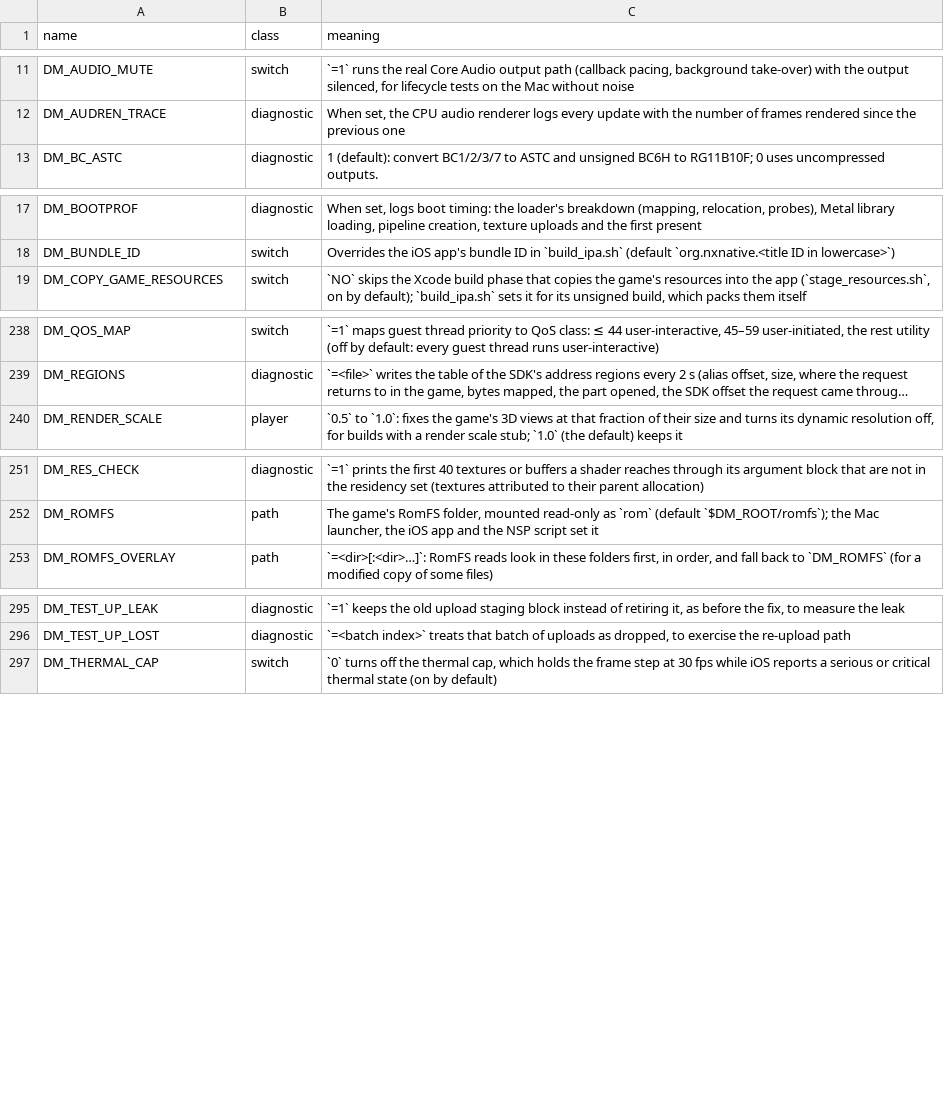
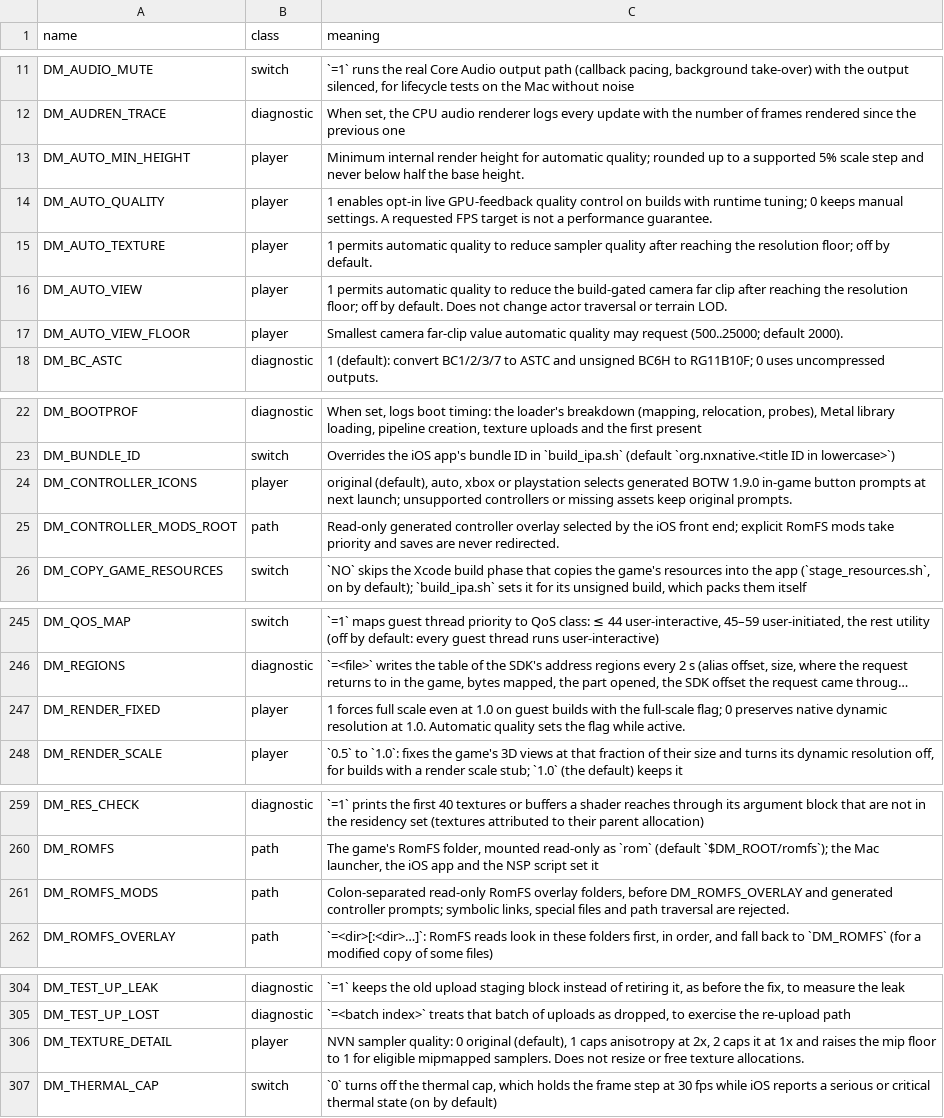
Before and after one commit to GDS0202/NXNative-A16-Lab, a TSV file: docs/env_switches.tsv, drawn as a sheet; only a part is shown, gaps mark what is left out; long unchanged cells end in …; the diff covers the shown part only; the diff names each change by its address in the sheet, - before the commit and + after, or states it on an @@ line.

Commit message:
Fix live-control packaging, host test links and real controller layouts

```diff
--- a/docs/env_switches.tsv
+++ b/docs/env_switches.tsv
+row 13: DM_AUTO_MIN_HEIGHT | player | Minimum internal render height for automatic quality; rounded up to a supported 5% scale step and never below half the base height.
+row 14: DM_AUTO_QUALITY | player | 1 enables opt-in live GPU-feedback quality control on builds with runtime tuning; 0 keeps manual settings. A requested FPS target is not a performance guarantee.
+row 15: DM_AUTO_TEXTURE | player | 1 permits automatic quality to reduce sampler quality after reaching the resolution floor; off by default.
+row 16: DM_AUTO_VIEW | player | 1 permits automatic quality to reduce the build-gated camera far clip after reaching the resolution floor; off by default. Does not change actor traversal or terrain LOD.
+row 17: DM_AUTO_VIEW_FLOOR | player | Smallest camera far-clip value automatic quality may request (500..25000; default 2000).
+row 24: DM_CONTROLLER_ICONS | player | original (default), auto, xbox or playstation selects generated BOTW 1.9.0 in-game button prompts at next launch; unsupported controllers or missing assets keep original prompts.
+row 25: DM_CONTROLLER_MODS_ROOT | path | Read-only generated controller overlay selected by the iOS front end; explicit RomFS mods take priority and saves are never redirected.
+row 247: DM_RENDER_FIXED | player | 1 forces full scale even at 1.0 on guest builds with the full-scale flag; 0 preserves native dynamic resolution at 1.0. Automatic quality sets the flag while active.
+row 261: DM_ROMFS_MODS | path | Colon-separated read-only RomFS overlay folders, before DM_ROMFS_OVERLAY and generated controller prompts; symbolic links, special files and path traversal are rejected.
+row 306: DM_TEXTURE_DETAIL | player | NVN sampler quality: 0 original (default), 1 caps anisotropy at 2x, 2 caps it at 1x and raises the mip floor to 1 for eligible mipmapped samplers. Does not resize or free texture allocations.
```
Also changed, not shown: 1 added row elsewhere in this file, 9 other files.
